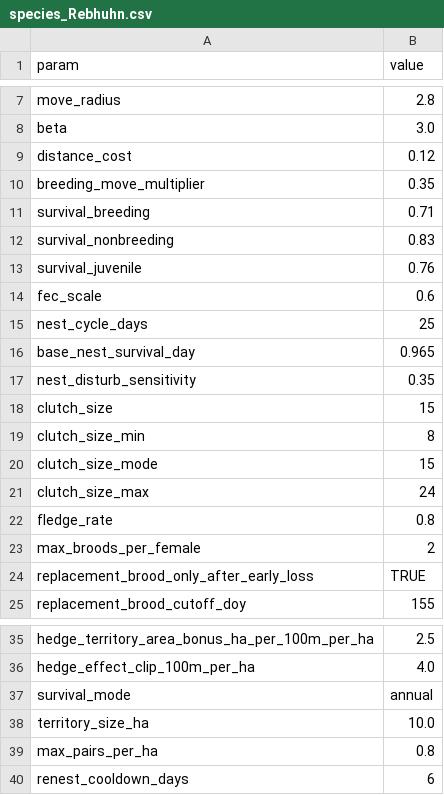
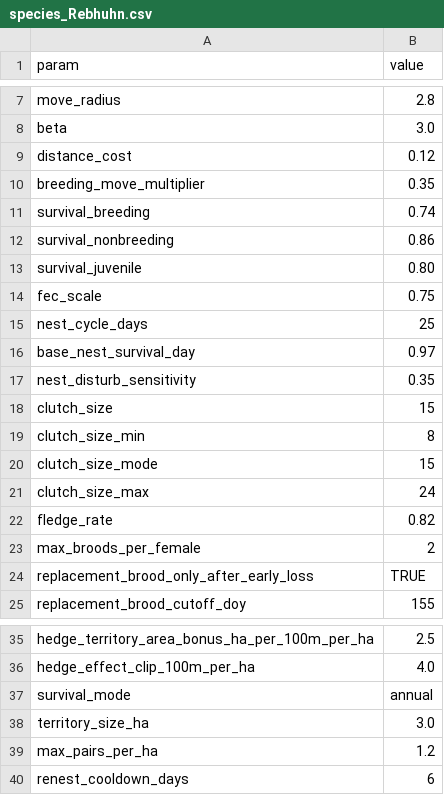
Before and after one commit to s7rk/fieldbird-sim, a CSV file: species_Rebhuhn.csv, drawn as a sheet; only a part is shown, gaps mark what is left out.

```diff
--- a/species_Rebhuhn.csv
+++ b/species_Rebhuhn.csv
@@ -10,8 +10,8 @@ distance_cost,0.12
 breeding_move_multiplier,0.35
-survival_breeding,0.71
-survival_nonbreeding,0.83
-survival_juvenile,0.76
-fec_scale,0.6
+survival_breeding,0.74
+survival_nonbreeding,0.86
+survival_juvenile,0.80
+fec_scale,0.75
 nest_cycle_days,25
-base_nest_survival_day,0.965
+base_nest_survival_day,0.97
 nest_disturb_sensitivity,0.35
@@ -21,3 +21,3 @@ clutch_size_mode,15
 clutch_size_max,24
-fledge_rate,0.8
+fledge_rate,0.82
 max_broods_per_female,2
@@ -37,4 +37,4 @@ hedge_effect_clip_100m_per_ha,4.0
 survival_mode,annual
-territory_size_ha,10.0
-max_pairs_per_ha,0.8
+territory_size_ha,3.0
+max_pairs_per_ha,1.2
 renest_cooldown_days,6
```
Also changed, not shown: species_Feldlerche.csv, 50 other files.
